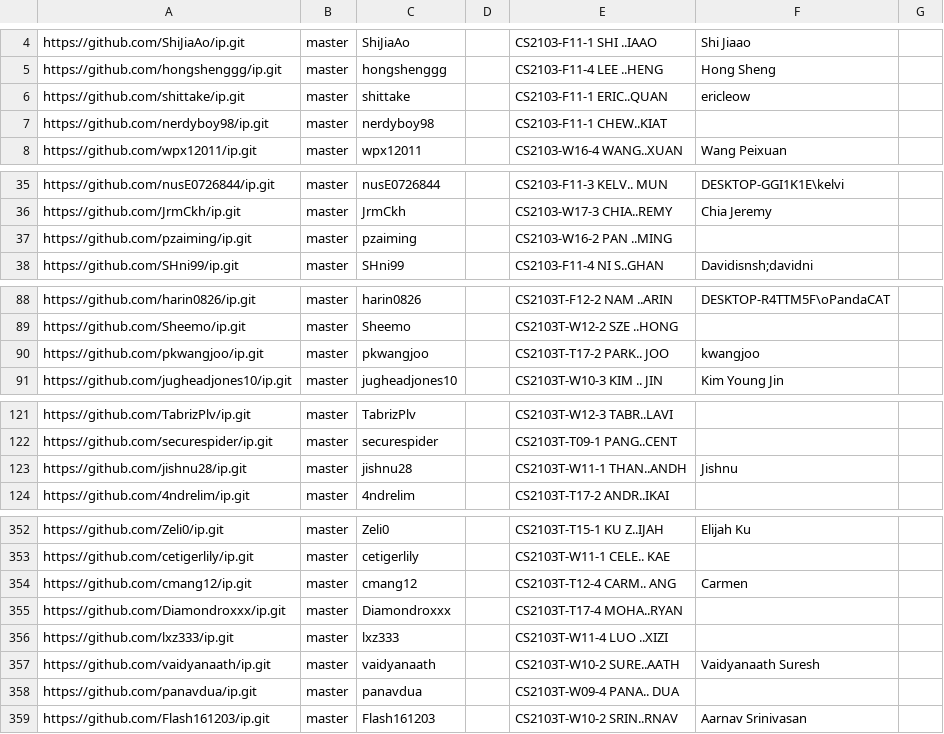
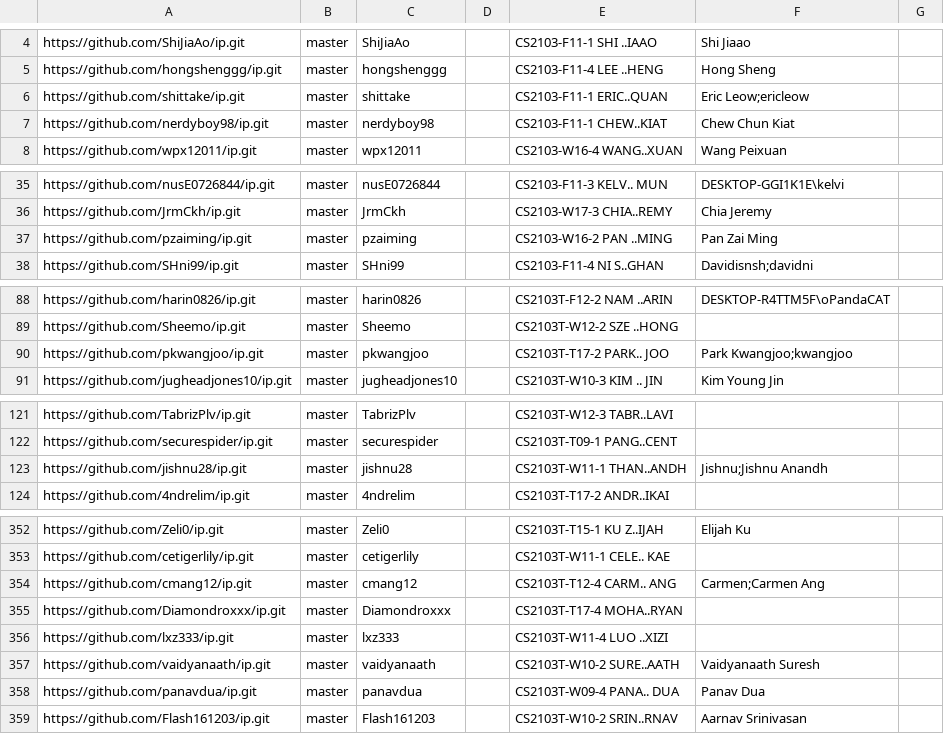
Before and after one commit to nus-cs2103-AY2223S2/ip-dashboard, a CSV file: configs/author-config.csv, drawn as a sheet; only a part is shown, gaps mark what is left out; the diff covers the shown part only.

```diff
--- a/configs/author-config.csv
+++ b/configs/author-config.csv
@@ -5,4 +5,4 @@ https://github.com/ShiJiaAo/ip.git,master,ShiJiaAo,,CS2103-F11-1 SHI ..IAAO,Shi
 https://github.com/hongshenggg/ip.git,master,hongshenggg,,CS2103-F11-4 LEE ..HENG,Hong Sheng,
-https://github.com/shittake/ip.git,master,shittake,,CS2103-F11-1 ERIC..QUAN,ericleow,
-https://github.com/nerdyboy98/ip.git,master,nerdyboy98,,CS2103-F11-1 CHEW..KIAT,,
+https://github.com/shittake/ip.git,master,shittake,,CS2103-F11-1 ERIC..QUAN,Eric Leow;ericleow,
+https://github.com/nerdyboy98/ip.git,master,nerdyboy98,,CS2103-F11-1 CHEW..KIAT,Chew Chun Kiat,
 https://github.com/wpx12011/ip.git,master,wpx12011,,CS2103-W16-4 WANG..XUAN,Wang Peixuan,
@@ -36,3 +36,3 @@ https://github.com/nusE0726844/ip.git,master,nusE0726844,,CS2103-F11-3 KELV.. MU
 https://github.com/JrmCkh/ip.git,master,JrmCkh,,CS2103-W17-3 CHIA..REMY,Chia Jeremy,
-https://github.com/pzaiming/ip.git,master,pzaiming,,CS2103-W16-2 PAN ..MING,,
+https://github.com/pzaiming/ip.git,master,pzaiming,,CS2103-W16-2 PAN ..MING,Pan Zai Ming,
 https://github.com/SHni99/ip.git,master,SHni99,,CS2103-F11-4 NI S..GHAN,Davidisnsh;davidni,
@@ -89,3 +89,3 @@ https://github.com/harin0826/ip.git,master,harin0826,,CS2103T-F12-2 NAM ..ARIN,D
 https://github.com/Sheemo/ip.git,master,Sheemo,,CS2103T-W12-2 SZE ..HONG,,
-https://github.com/pkwangjoo/ip.git,master,pkwangjoo,,CS2103T-T17-2 PARK.. JOO,kwangjoo,
+https://github.com/pkwangjoo/ip.git,master,pkwangjoo,,CS2103T-T17-2 PARK.. JOO,Park Kwangjoo;kwangjoo,
 https://github.com/jugheadjones10/ip.git,master,jugheadjones10,,CS2103T-W10-3 KIM .. JIN,Kim Young Jin,
@@ -122,3 +122,3 @@ https://github.com/TabrizPlv/ip.git,master,TabrizPlv,,CS2103T-W12-3 TABR..LAVI,,
 https://github.com/securespider/ip.git,master,securespider,,CS2103T-T09-1 PANG..CENT,,
-https://github.com/jishnu28/ip.git,master,jishnu28,,CS2103T-W11-1 THAN..ANDH,Jishnu,
+https://github.com/jishnu28/ip.git,master,jishnu28,,CS2103T-W11-1 THAN..ANDH,Jishnu;Jishnu Anandh,
 https://github.com/4ndrelim/ip.git,master,4ndrelim,,CS2103T-T17-2 ANDR..IKAI,,
@@ -353,3 +353,3 @@ https://github.com/Zeli0/ip.git,master,Zeli0,,CS2103T-T15-1 KU Z..IJAH,Elijah Ku
 https://github.com/cetigerlily/ip.git,master,cetigerlily,,CS2103T-W11-1 CELE.. KAE,,
-https://github.com/cmang12/ip.git,master,cmang12,,CS2103T-T12-4 CARM.. ANG,Carmen,
+https://github.com/cmang12/ip.git,master,cmang12,,CS2103T-T12-4 CARM.. ANG,Carmen;Carmen Ang,
 https://github.com/Diamondroxxx/ip.git,master,Diamondroxxx,,CS2103T-T17-4 MOHA..RYAN,,
@@ -357,3 +357,3 @@ https://github.com/lxz333/ip.git,master,lxz333,,CS2103T-W11-4 LUO ..XIZI,,
 https://github.com/vaidyanaath/ip.git,master,vaidyanaath,,CS2103T-W10-2 SURE..AATH,Vaidyanaath Suresh,
-https://github.com/panavdua/ip.git,master,panavdua,,CS2103T-W09-4 PANA.. DUA,,
+https://github.com/panavdua/ip.git,master,panavdua,,CS2103T-W09-4 PANA.. DUA,Panav Dua,
 https://github.com/Flash161203/ip.git,master,Flash161203,,CS2103T-W10-2 SRIN..RNAV,Aarnav Srinivasan,
```
Also changed, not shown: 2 edited cells elsewhere in this file.
